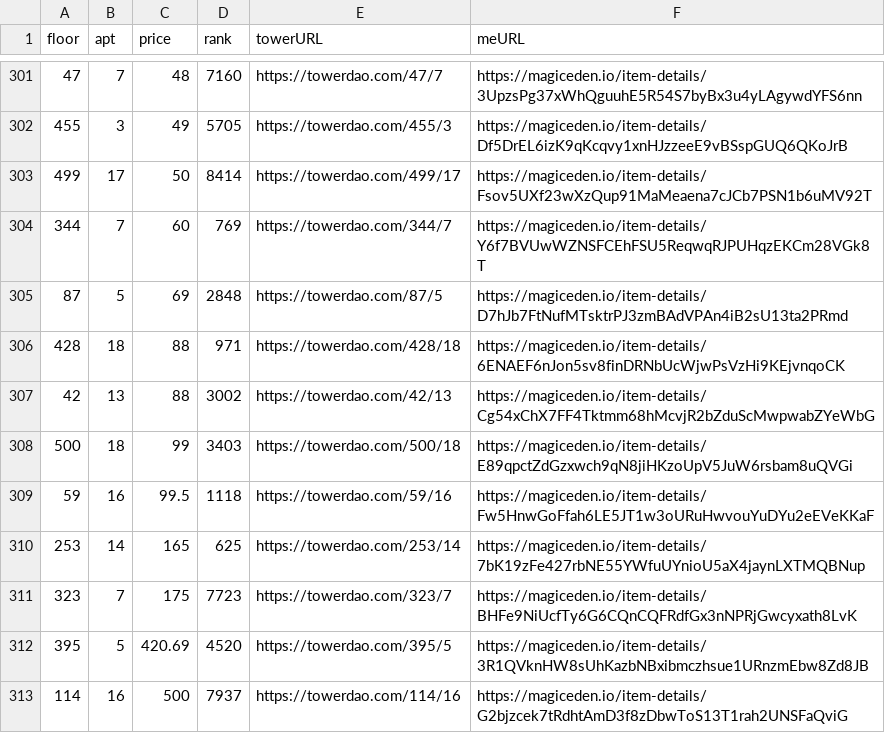
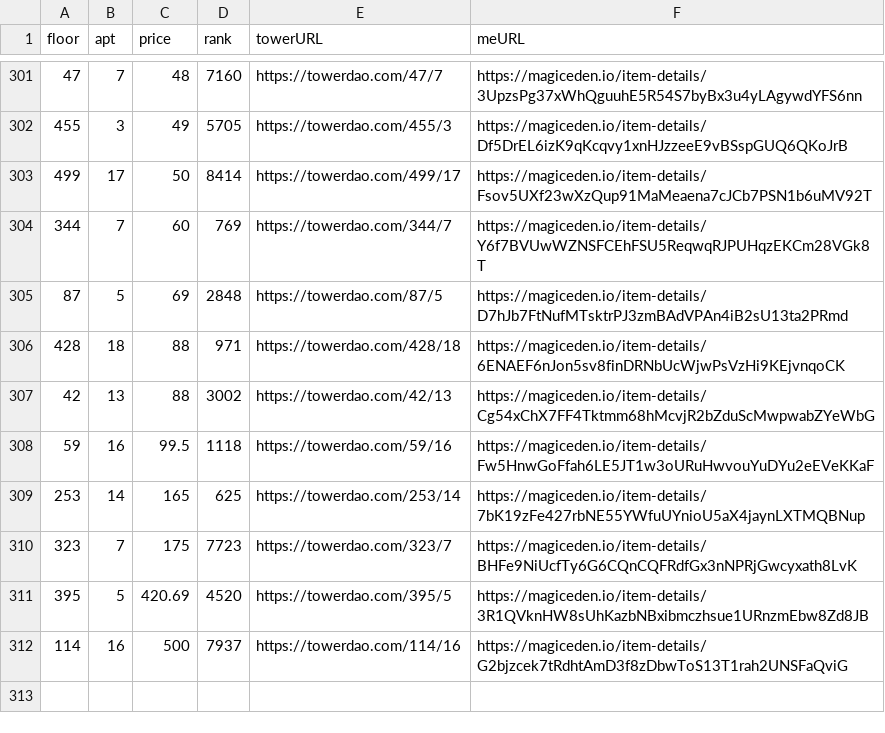
Before and after one commit to braposo/thetower-monitor, a CSV file: data-magiceden.csv, drawn as a sheet; only a part is shown, gaps mark what is left out.

Commit message:
Flat: latest data (2021-11-28T05:37:03.109Z) {   "date": "2021-11-28T05:37:03.109Z",   "files": [     {       "name": "data-magiceden.csv",       "deltaBytes": -123,       "source": "https://api-mainnet.magiceden.io/rpc/getListedNFTsByQuery?q=%7B%22%24match%22%3A%7B%22collectionSymbol%22%3A%22the_tower%22%7D%2C%22%24sort%22%3A%7B%22takerAmount%22%3A1%2C%22createdAt%22%3A-1%7D%7D"     },     {       "name": "data-solanart.csv",       "deltaBytes": -119,       "source": "https://qzlsklfacc.medianetwork.cloud/nft_for_sale?collection=thetower"     }   ] }

```diff
--- a/data-magiceden.csv
+++ b/data-magiceden.csv
@@ -307,3 +307,2 @@ floor,apt,price,rank,towerURL,meURL
 42,13,88,3002,https://towerdao.com/42/13,https://magiceden.io/item-details/Cg54xChX7FF4Tktmm68hMcvjR2bZduScMwpwabZYeWbG
-500,18,99,3403,https://towerdao.com/500/18,https://magiceden.io/item-details/E89qpctZdGzxwch9qN8jiHKzoUpV5JuW6rsbam8uQVGi
 59,16,99.5,1118,https://towerdao.com/59/16,https://magiceden.io/item-details/Fw5HnwGoFfah6LE5JT1w3oURuHwvouYuDYu2eEVeKKaF
```
Also changed, not shown: data-solanart.csv.
